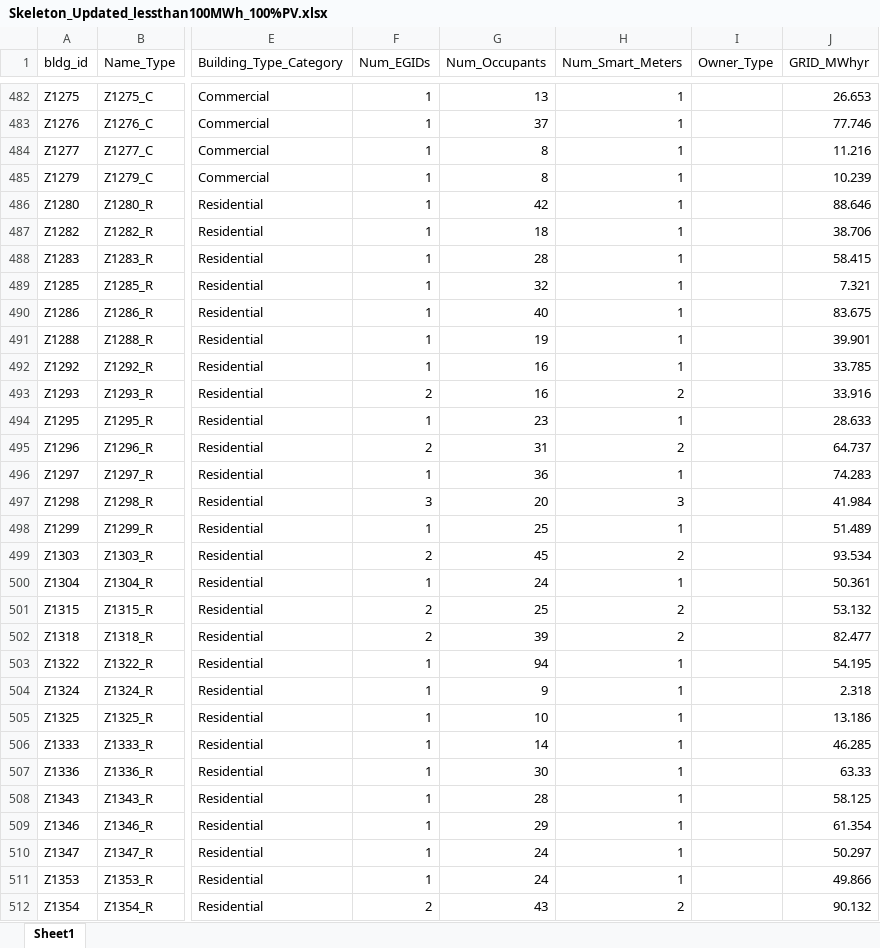
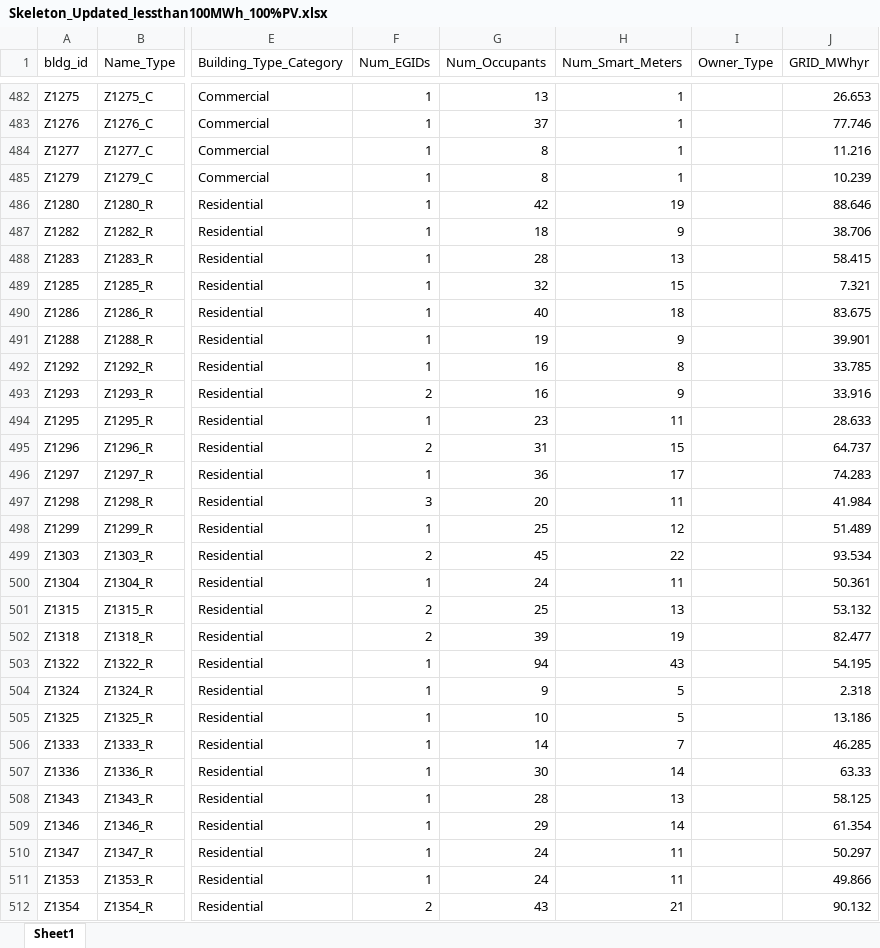
Before and after one commit to prakharmehta95/master_thesis, an Excel workbook: Data_Prep_ABM/Skeleton_Updated_lessthan100MWh_100%PV.xlsx, sheet Sheet1, drawn as a sheet; only a part is shown, gaps mark what is left out; values as stored, in another font and other column widths than the file's, no borders; conditional formats not drawn; the diff covers the shown part only; the diff names each change by its address in the sheet, - before the commit and + after, or states it on an @@ line.

```diff
--- a/Data_Prep_ABM/Skeleton_Updated_lessthan100MWh_100%PV.xlsx (sheet Sheet1)
+++ b/Data_Prep_ABM/Skeleton_Updated_lessthan100MWh_100%PV.xlsx (sheet Sheet1)
-H486 (Num_Smart_Meters): 1
+H486 (Num_Smart_Meters): 19
-H487 (Num_Smart_Meters): 1
+H487 (Num_Smart_Meters): 9
-H488 (Num_Smart_Meters): 1
+H488 (Num_Smart_Meters): 13
-H489 (Num_Smart_Meters): 1
+H489 (Num_Smart_Meters): 15
-H490 (Num_Smart_Meters): 1
+H490 (Num_Smart_Meters): 18
-H491 (Num_Smart_Meters): 1
+H491 (Num_Smart_Meters): 9
-H492 (Num_Smart_Meters): 1
+H492 (Num_Smart_Meters): 8
-H493 (Num_Smart_Meters): 2
+H493 (Num_Smart_Meters): 9
-H494 (Num_Smart_Meters): 1
+H494 (Num_Smart_Meters): 11
-H495 (Num_Smart_Meters): 2
+H495 (Num_Smart_Meters): 15
-H496 (Num_Smart_Meters): 1
+H496 (Num_Smart_Meters): 17
-H497 (Num_Smart_Meters): 3
+H497 (Num_Smart_Meters): 11
-H498 (Num_Smart_Meters): 1
+H498 (Num_Smart_Meters): 12
-H499 (Num_Smart_Meters): 2
+H499 (Num_Smart_Meters): 22
-H500 (Num_Smart_Meters): 1
+H500 (Num_Smart_Meters): 11
-H501 (Num_Smart_Meters): 2
+H501 (Num_Smart_Meters): 13
-H502 (Num_Smart_Meters): 2
+H502 (Num_Smart_Meters): 19
-H503 (Num_Smart_Meters): 1
+H503 (Num_Smart_Meters): 43
-H504:H505 (Num_Smart_Meters): 1
+H504:H505 (Num_Smart_Meters): 5
-H506 (Num_Smart_Meters): 1
+H506 (Num_Smart_Meters): 7
-H507 (Num_Smart_Meters): 1
+H507 (Num_Smart_Meters): 14
-H508 (Num_Smart_Meters): 1
+H508 (Num_Smart_Meters): 13
-H509 (Num_Smart_Meters): 1
+H509 (Num_Smart_Meters): 14
-H510:H511 (Num_Smart_Meters): 1
+H510:H511 (Num_Smart_Meters): 11
-H512 (Num_Smart_Meters): 2
+H512 (Num_Smart_Meters): 21
```
Also changed, not shown: 497 edited cells and cell formats elsewhere in this sheet, formulas that keep their value, Data_Prep_ABM/Skeleton_Updated_No_100MWh_Restriction.xlsx, 8 other files.
